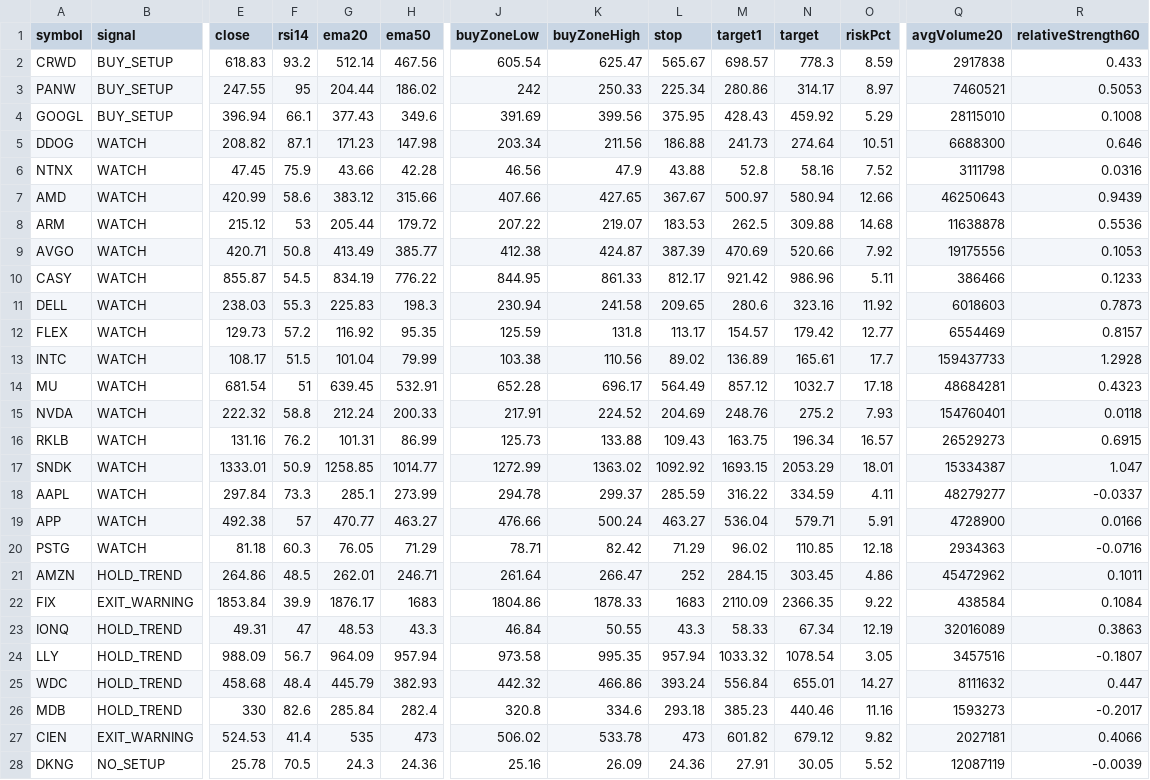
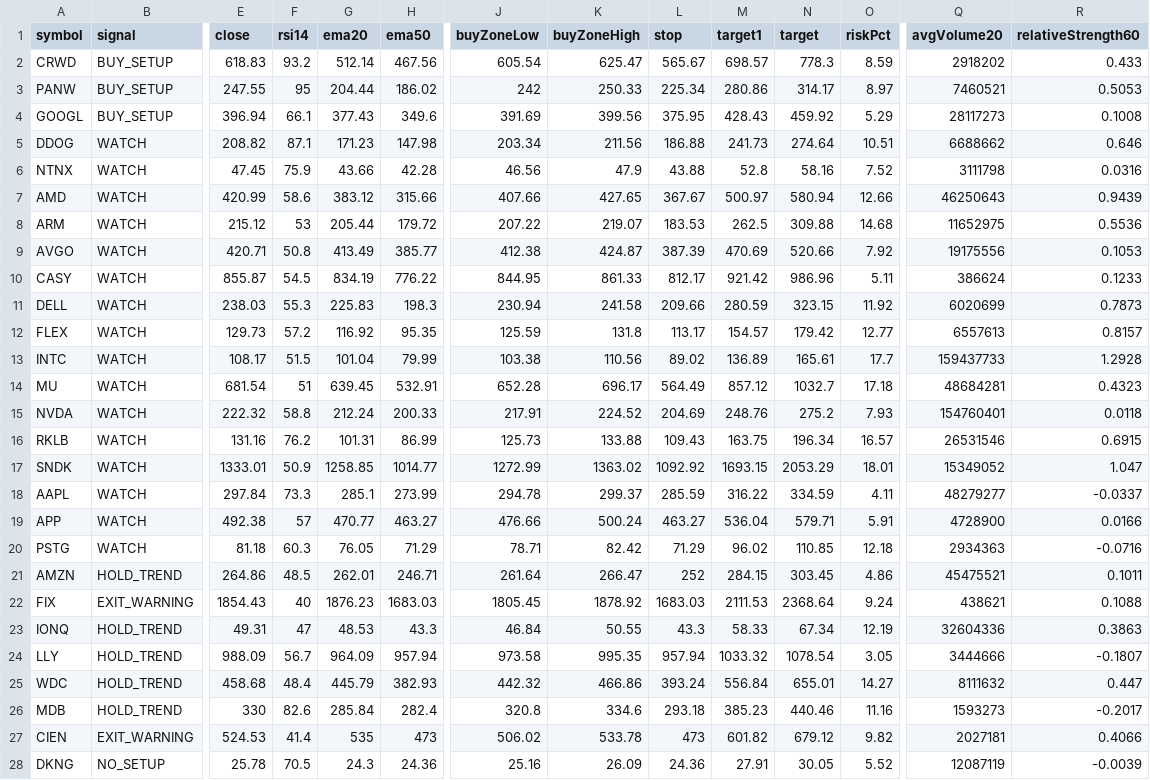
Before and after one commit to narendra0467/Trading-System, a CSV file: reports/latest_scan.csv, drawn as a sheet; only a part is shown, gaps mark what is left out; the diff covers the shown part only; the diff names each change by its address in the sheet, - before the commit and + after, or states it on an @@ line.

```diff
--- a/reports/latest_scan.csv
+++ b/reports/latest_scan.csv
-Q2 (avgVolume20): 2917838
+Q2 (avgVolume20): 2918202
-Q4 (avgVolume20): 28115010
+Q4 (avgVolume20): 28117273
-Q5 (avgVolume20): 6688300
+Q5 (avgVolume20): 6688662
-Q8 (avgVolume20): 11638878
+Q8 (avgVolume20): 11652975
-Q10 (avgVolume20): 386466
+Q10 (avgVolume20): 386624
-L11 (stop): 209.65
+L11 (stop): 209.66
-M11 (target1): 280.6
+M11 (target1): 280.59
-N11 (target): 323.16
+N11 (target): 323.15
-Q11 (avgVolume20): 6018603
+Q11 (avgVolume20): 6020699
-Q12 (avgVolume20): 6554469
+Q12 (avgVolume20): 6557613
-Q16 (avgVolume20): 26529273
+Q16 (avgVolume20): 26531546
-Q17 (avgVolume20): 15334387
+Q17 (avgVolume20): 15349052
-Q21 (avgVolume20): 45472962
+Q21 (avgVolume20): 45475521
-E22 (close): 1853.84
+E22 (close): 1854.43
-F22 (rsi14): 39.9
+F22 (rsi14): 40
-G22 (ema20): 1876.17
+G22 (ema20): 1876.23
-H22 (ema50): 1683
+H22 (ema50): 1683.03
-J22 (buyZoneLow): 1804.86
+J22 (buyZoneLow): 1805.45
-K22 (buyZoneHigh): 1878.33
+K22 (buyZoneHigh): 1878.92
-L22 (stop): 1683
+L22 (stop): 1683.03
-M22 (target1): 2110.09
+M22 (target1): 2111.53
-N22 (target): 2366.35
+N22 (target): 2368.64
-O22 (riskPct): 9.22
+O22 (riskPct): 9.24
-Q22 (avgVolume20): 438584
+Q22 (avgVolume20): 438621
-R22 (relativeStrength60): 0.1084
+R22 (relativeStrength60): 0.1088
-Q23 (avgVolume20): 32016089
+Q23 (avgVolume20): 32604336
-Q24 (avgVolume20): 3457516
+Q24 (avgVolume20): 3444666
```
Also changed, not shown: 1 added row, 1 removed row and 31 edited cells elsewhere in this file, reports/hidden_multibagger_discovery_scanner.csv, reports/latest_high_risk_scan.csv, 17 other files.
